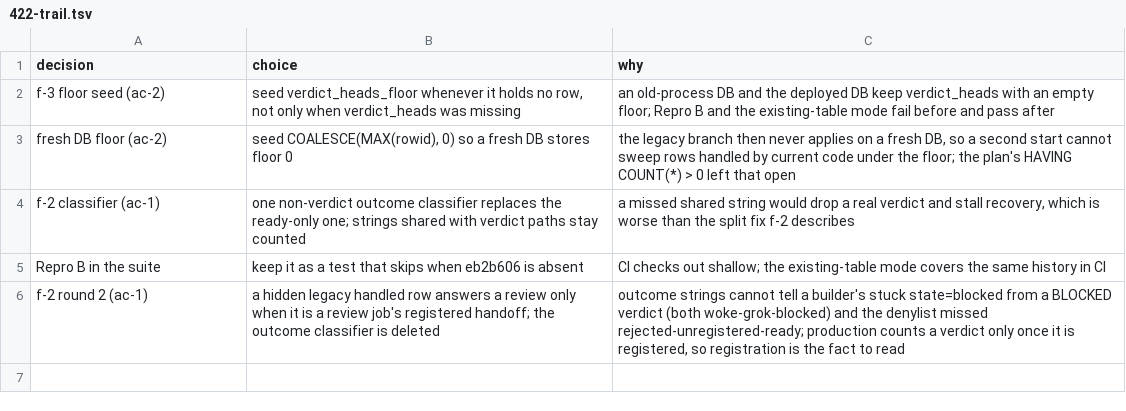
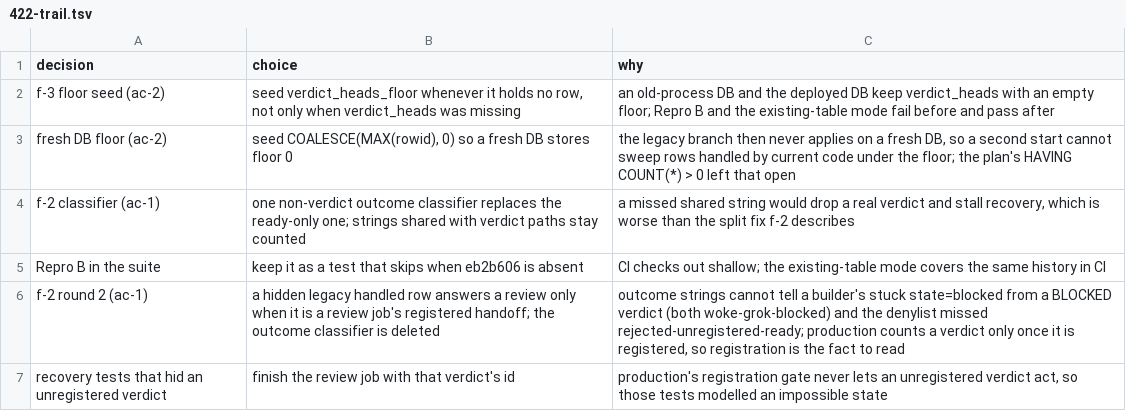
Before and after one commit to maxharris1/factory, a TSV file: docs/decisions/422-trail.tsv, drawn as a sheet.

```diff
--- a/docs/decisions/422-trail.tsv
+++ b/docs/decisions/422-trail.tsv
@@ -6 +6,2 @@ Repro B in the suite	keep it as a test that skips when eb2b606 is absent	CI chec
 f-2 round 2 (ac-1)	a hidden legacy handled row answers a review only when it is a review job's registered handoff; the outcome classifier is deleted	outcome strings cannot tell a builder's stuck state=blocked from a BLOCKED verdict (both woke-grok-blocked) and the denylist missed rejected-unregistered-ready; production counts a verdict only once it is registered, so registration is the fact to read
+recovery tests that hid an unregistered verdict	finish the review job with that verdict's id	production's registration gate never lets an unregistered verdict act, so those tests modelled an impossible state
```
